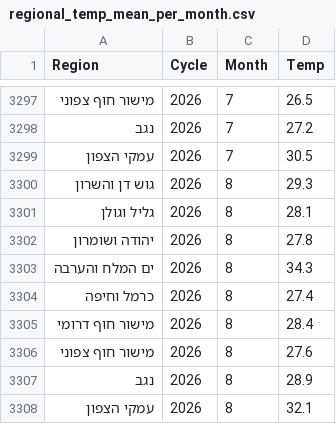
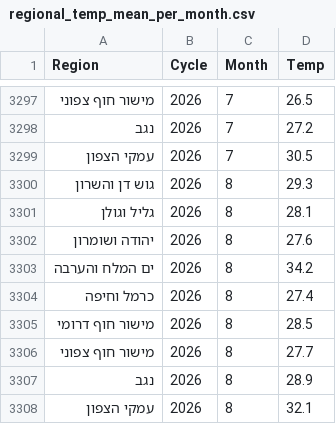
Before and after one commit to yuval-harpaz/weather, a CSV file: data/regional_temp_mean_per_month.csv, drawn as a sheet; only a part is shown, gaps mark what is left out.

```diff
--- a/data/regional_temp_mean_per_month.csv
+++ b/data/regional_temp_mean_per_month.csv
@@ -3301,7 +3301,7 @@ Region,Cycle,Month,Temp
 גליל וגולן,2026,8,28.1
-יהודה ושומרון,2026,8,27.8
-ים המלח והערבה,2026,8,34.3
+יהודה ושומרון,2026,8,27.6
+ים המלח והערבה,2026,8,34.2
 כרמל וחיפה,2026,8,27.4
-מישור חוף דרומי,2026,8,28.4
-מישור חוף צפוני,2026,8,27.6
+מישור חוף דרומי,2026,8,28.5
+מישור חוף צפוני,2026,8,27.7
 נגב,2026,8,28.9
```
Also changed, not shown: 3 other files.
